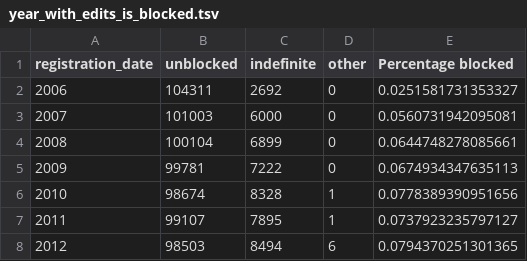
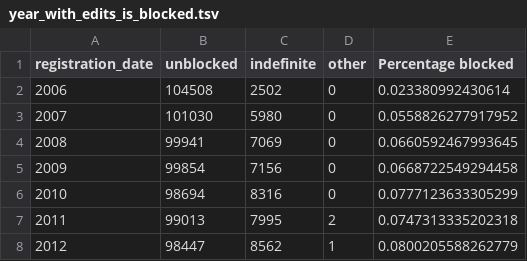
Before and after one commit to Ironholds/Blockr, a TSV file: Output/year_with_edits_is_blocked.tsv, drawn as a sheet.

Commit message:
new output

```diff
--- a/Output/year_with_edits_is_blocked.tsv
+++ b/Output/year_with_edits_is_blocked.tsv
@@ -1,8 +1,8 @@
 registration_date	unblocked	indefinite	other	Percentage blocked
-2006	104311	2692	0	0.0251581731353327
-2007	101003	6000	0	0.0560731942095081
-2008	100104	6899	0	0.0644748278085661
-2009	99781	7222	0	0.0674934347635113
-2010	98674	8328	1	0.0778389390951656
-2011	99107	7895	1	0.0737923235797127
-2012	98503	8494	6	0.0794370251301365
+2006	104508	2502	0	0.023380992430614
+2007	101030	5980	0	0.0558826277917952
+2008	99941	7069	0	0.0660592467993645
+2009	99854	7156	0	0.0668722549294458
+2010	98694	8316	0	0.0777123633305299
+2011	99013	7995	2	0.0747313335202318
+2012	98447	8562	1	0.0800205588262779
```
Also changed, not shown: Output/ipblocks_regex_matches_monthly.tsv, Output/ipblocks_regex_matches_yearly.tsv, 7 other files.
